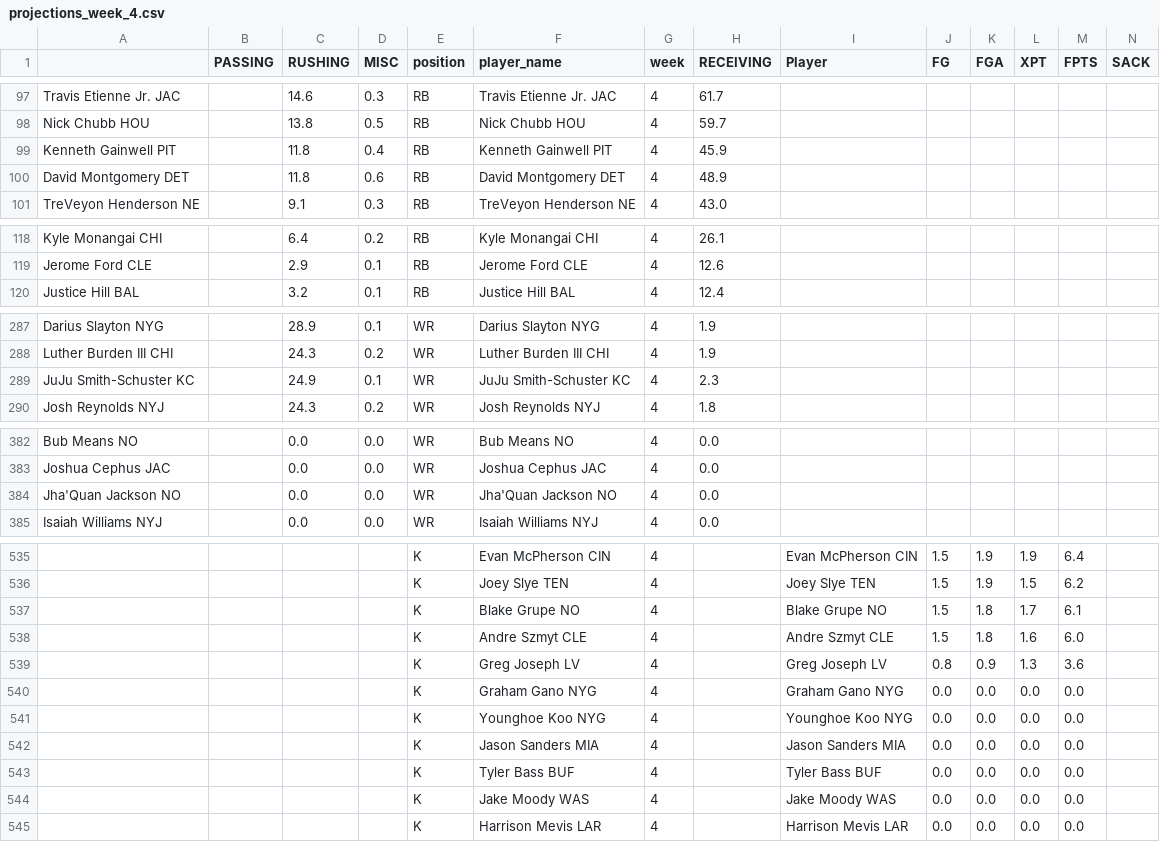
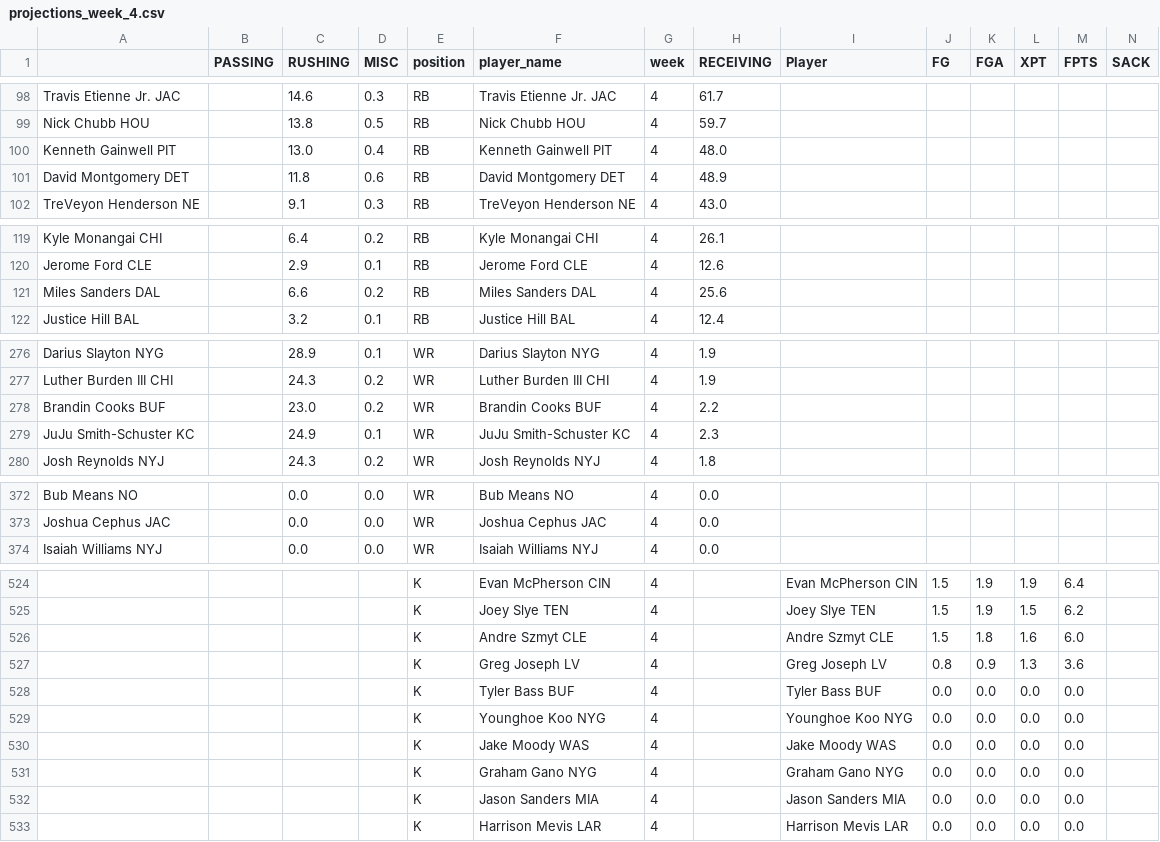
Before and after one commit to msrtliw2/fantasy-lineup-picker, a CSV file: data/projections_week_4.csv, drawn as a sheet; only a part is shown, gaps mark what is left out; removed rows and columns are numbered as before the commit, all else as after; rows hold the shown columns only; the diff covers the shown part only; the diff names each change by its address in the sheet, - before the commit and + after, or states it on an @@ line.

```diff
--- a/data/projections_week_4.csv
+++ b/data/projections_week_4.csv
-C100 (RUSHING): 11.8
+C100 (RUSHING): 13.0
-H100 (RECEIVING): 45.9
+H100 (RECEIVING): 48.0
+row 121: Miles Sanders DAL |  | 6.6 | 0.2 | RB | Miles Sanders DAL | 4 | 25.6
+row 278: Brandin Cooks BUF |  | 23.0 | 0.2 | WR | Brandin Cooks BUF | 4 | 2.2
-row 384: Jha'Quan Jackson NO |  | 0.0 | 0.0 | WR | Jha'Quan Jackson NO | 4 | 0.0
-row 537:  |  |  |  | K | Blake Grupe NO | 4 |  | Blake Grupe NO | 1.5 | 1.8 | 1.7 | 6.1
@@ row 543 moved to row 528: K @@
@@ row 541 moved to row 529: K @@
@@ row 544 moved to row 530: K @@
```
Also changed, not shown: 3 added rows, 15 removed rows, 9 moved rows and 25 edited cells elsewhere in this file, data/projections_week_11.csv, data/projections_week_12.csv, 14 other files.
